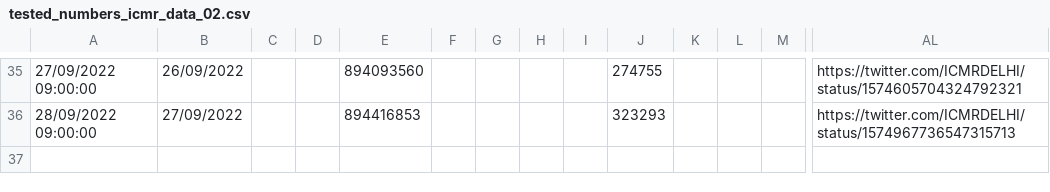
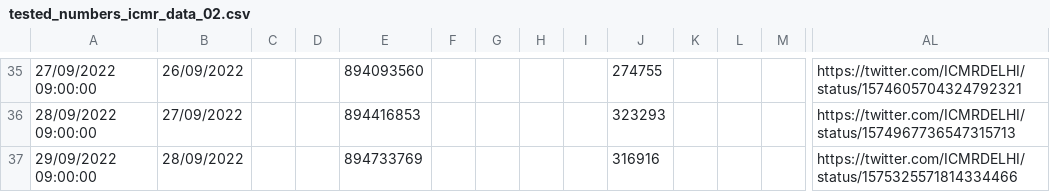
Before and after one commit to datakind-blr/covid19bharat_data, a CSV file: csv/latest/tested_numbers_icmr_data_02.csv, drawn as a sheet; only a part is shown, gaps mark what is left out; rows hold the shown columns only; the diff names each change by its address in the sheet, - before the commit and + after, or states it on an @@ line.

Commit message:
data updated on - Thu Sep 29 15:32:51 IST 2022

```diff
--- a/csv/latest/tested_numbers_icmr_data_02.csv
+++ b/csv/latest/tested_numbers_icmr_data_02.csv
+row 37: 29/09/2022 09:00:00 | 28/09/2022 |  |  | 894733769 |  |  |  |  | 316916 |  |  |  | https://twitter.com/ICMRDELHI/status/1575325571814334466
```
Also changed, not shown: 7 other files.
